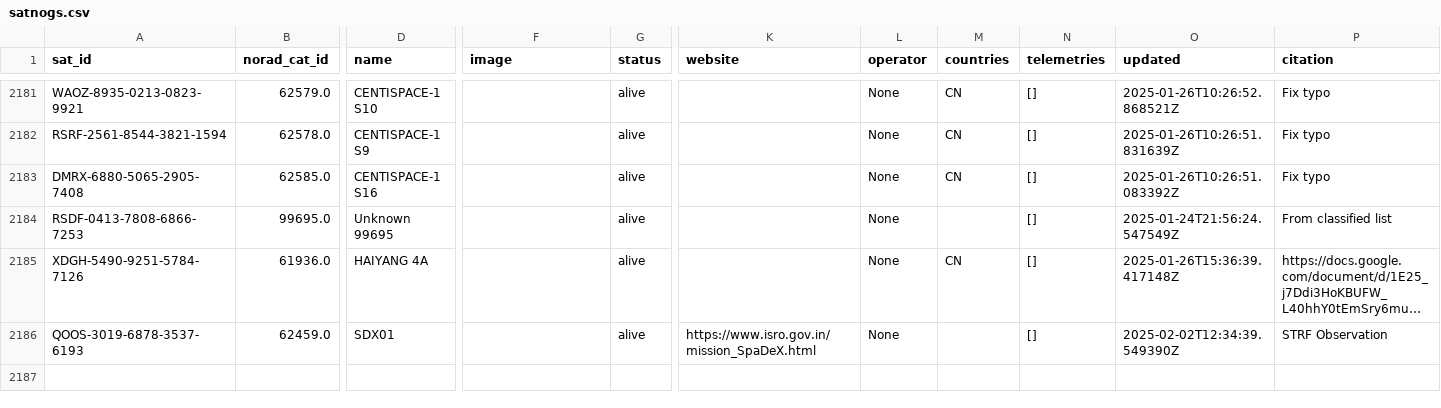
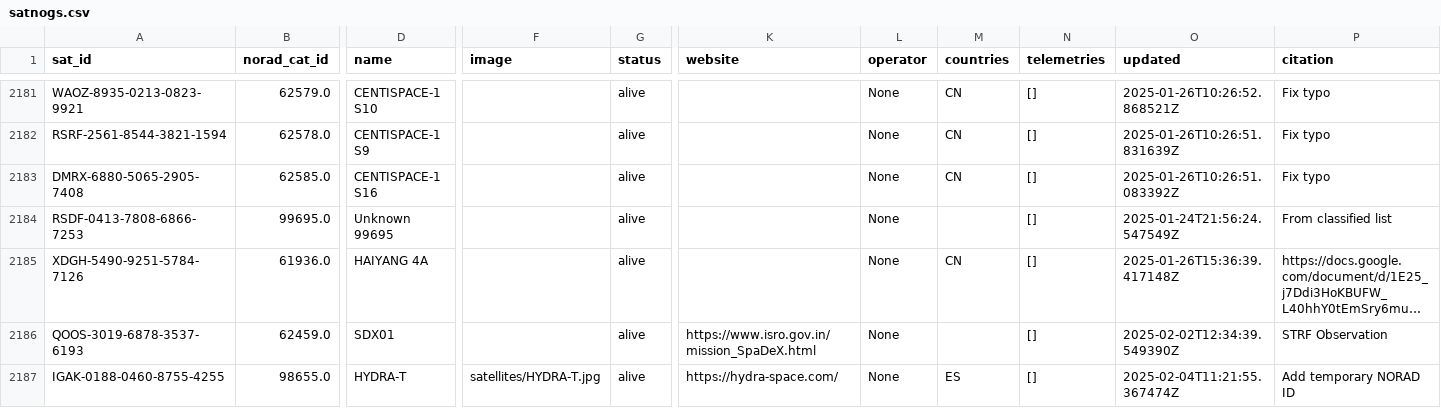
Before and after one commit to hyundotio/amateur-satellite-database, a CSV file: data/satnogs.csv, drawn as a sheet; only a part is shown, gaps mark what is left out; long unchanged cells end in …; rows hold the shown columns only; the diff names each change by its address in the sheet, - before the commit and + after, or states it on an @@ line.

```diff
--- a/data/satnogs.csv
+++ b/data/satnogs.csv
+row 2187: IGAK-0188-0460-8755-4255 | 98655.0 | HYDRA-T | satellites/HYDRA-T.jpg | alive | https://hydra-space.com/ | None | ES | [] | 2025-02-04T11:21:55.367474Z | Add temporary NORAD ID
```
Also changed, not shown: 1 other file.
